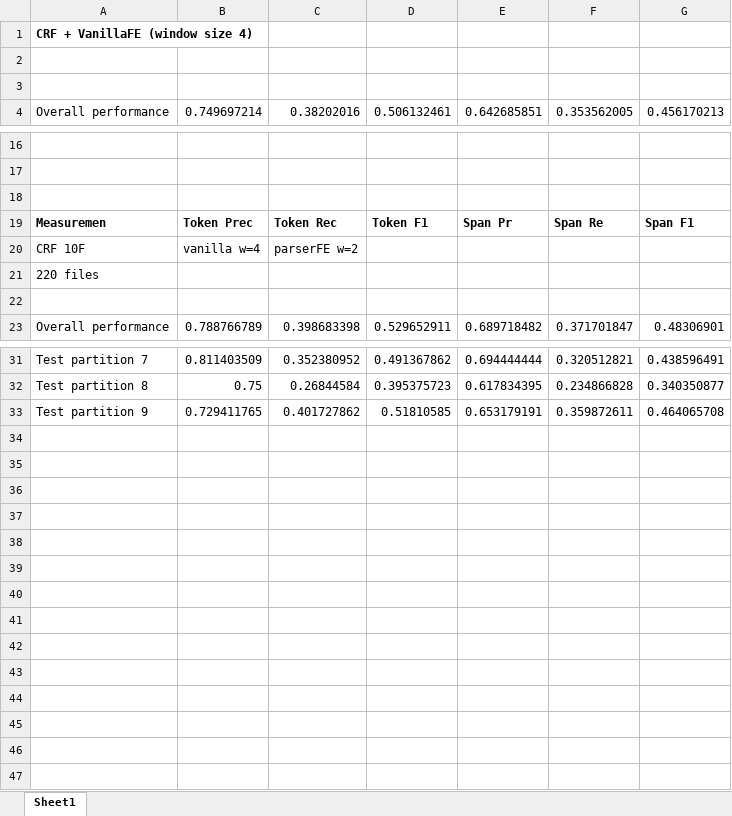
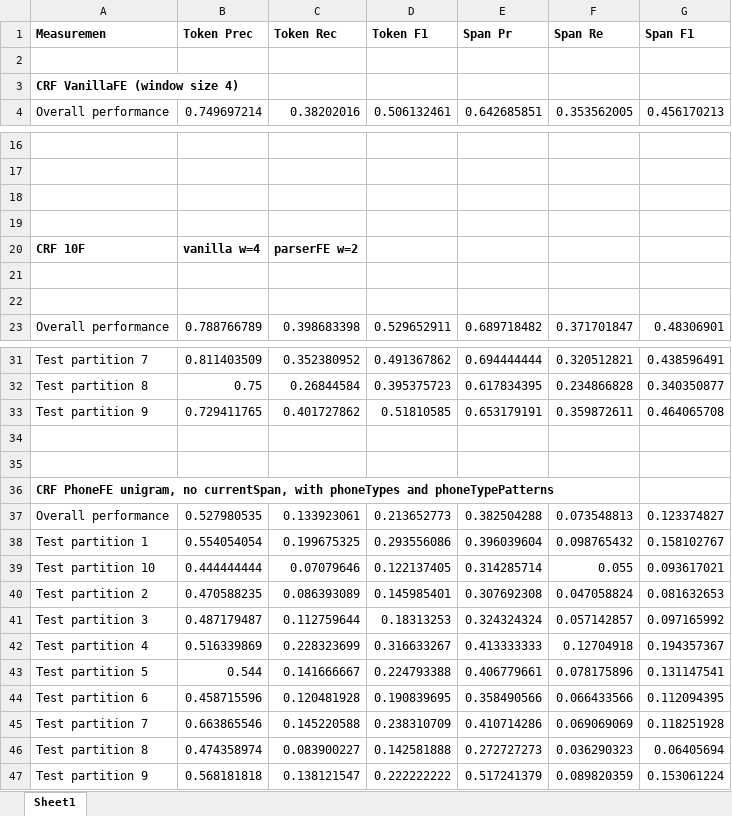
Before and after one commit to dimidd/ner-asr, an Excel workbook: experiments/220_asr/220_results.xlsx, sheet Sheet1, drawn as a sheet; only a part is shown, gaps mark what is left out; values as stored, in another font and other column widths than the file's, no borders; removed rows and columns are numbered as before the commit, all else as after; the diff names each change by its address in the sheet, - before the commit and + after, or states it on an @@ line.

Commit message:
add results for 220 asr using phoneFE only

```diff
--- a/experiments/220_asr/220_results.xlsx (sheet Sheet1)
+++ b/experiments/220_asr/220_results.xlsx (sheet Sheet1)
-row 1: CRF + VanillaFE (window size 4)
+row 1: Measuremen | Token Prec | Token Rec | Token F1 | Span Pr | Span Re | Span F1
-A3: (empty)
+A3: CRF VanillaFE (window size 4)
-row 19: Measuremen | Token Prec | Token Rec | Token F1 | Span Pr | Span Re | Span F1
+row 19: (empty)
-A20:C20 bold: off
+A20:C20 bold: on
-A21: 220 files
+A21: (empty)
+row 34: (empty)
+row 35: (empty)
+row 36: CRF PhoneFE unigram, no currentSpan, with phoneTypes and phoneTypePatterns
+row 37: Overall performance | 0.527980535 | 0.133923061 | 0.213652773 | 0.382504288 | 0.073548813 | 0.123374827
+row 38: Test partition 1 | 0.554054054 | 0.199675325 | 0.293556086 | 0.396039604 | 0.098765432 | 0.158102767
+row 39: Test partition 10 | 0.444444444 | 0.07079646 | 0.122137405 | 0.314285714 | 0.055 | 0.093617021
+row 40: Test partition 2 | 0.470588235 | 0.086393089 | 0.145985401 | 0.307692308 | 0.047058824 | 0.081632653
+row 41: Test partition 3 | 0.487179487 | 0.112759644 | 0.18313253 | 0.324324324 | 0.057142857 | 0.097165992
+row 42: Test partition 4 | 0.516339869 | 0.228323699 | 0.316633267 | 0.413333333 | 0.12704918 | 0.194357367
+row 43: Test partition 5 | 0.544 | 0.141666667 | 0.224793388 | 0.406779661 | 0.078175896 | 0.131147541
+row 44: Test partition 6 | 0.458715596 | 0.120481928 | 0.190839695 | 0.358490566 | 0.066433566 | 0.112094395
+row 45: Test partition 7 | 0.663865546 | 0.145220588 | 0.238310709 | 0.410714286 | 0.069069069 | 0.118251928
+row 46: Test partition 8 | 0.474358974 | 0.083900227 | 0.142581888 | 0.272727273 | 0.036290323 | 0.06405694
+row 47: Test partition 9 | 0.568181818 | 0.138121547 | 0.222222222 | 0.517241379 | 0.089820359 | 0.153061224
```
